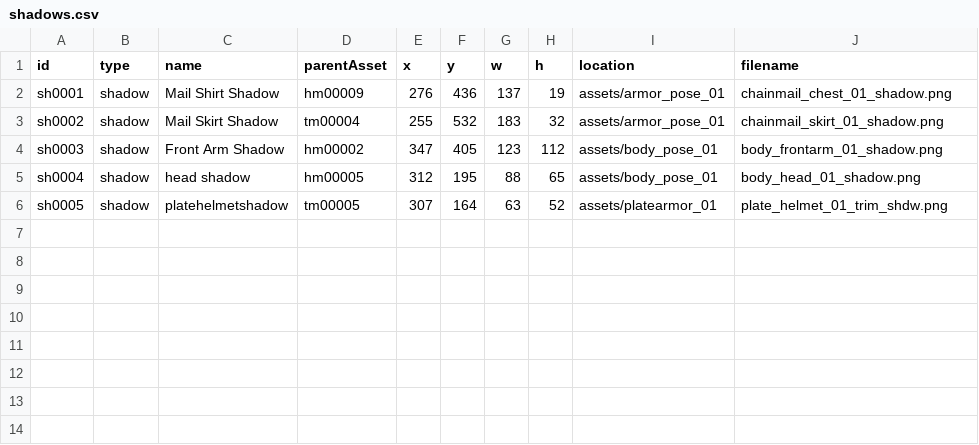
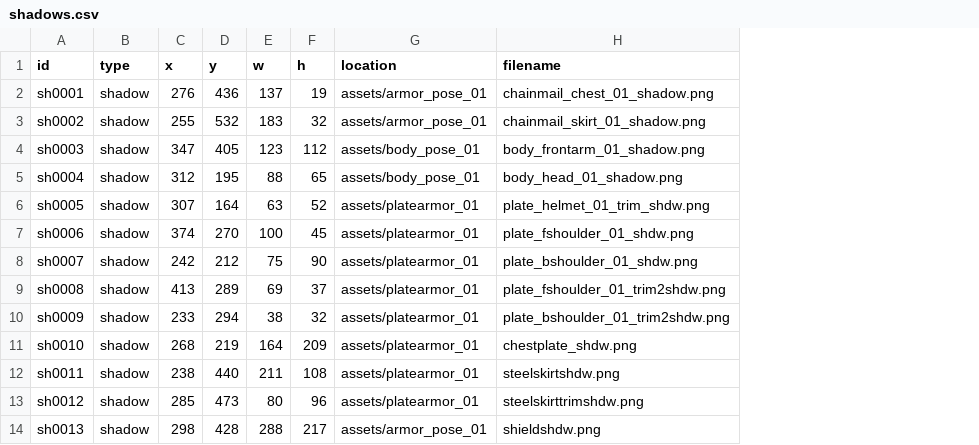
Before and after one commit to andriustheviking/fantasy-character-editor, a CSV file: csv/shadows.csv, drawn as a sheet; removed rows and columns are numbered as before the commit, all else as after; the diff names each change by its address in the sheet, - before the commit and + after, or states it on an @@ line.

```diff
--- a/csv/shadows.csv
+++ b/csv/shadows.csv
-column C (name), rows 2-6: Mail Shirt Shadow | Mail Skirt Shadow | Front Arm Shadow | head shadow | platehelmetshadow
-column D (parentAsset), rows 2-6: hm00009 | tm00004 | hm00002 | hm00005 | tm00005
+row 7: sh0006 | shadow | 374 | 270 | 100 | 45 | assets/platearmor_01 | plate_fshoulder_01_shdw.png
+row 8: sh0007 | shadow | 242 | 212 | 75 | 90 | assets/platearmor_01 | plate_bshoulder_01_shdw.png
+row 9: sh0008 | shadow | 413 | 289 | 69 | 37 | assets/platearmor_01 | plate_fshoulder_01_trim2shdw.png
+row 10: sh0009 | shadow | 233 | 294 | 38 | 32 | assets/platearmor_01 | plate_bshoulder_01_trim2shdw.png
+row 11: sh0010 | shadow | 268 | 219 | 164 | 209 | assets/platearmor_01 | chestplate_shdw.png
+row 12: sh0011 | shadow | 238 | 440 | 211 | 108 | assets/platearmor_01 | steelskirtshdw.png
+row 13: sh0012 | shadow | 285 | 473 | 80 | 96 | assets/platearmor_01 | steelskirttrimshdw.png
+row 14: sh0013 | shadow | 298 | 428 | 288 | 217 | assets/armor_pose_01 | shieldshdw.png
```
Also changed, not shown: csv/assets.csv, csv/slots.csv, 6 other files.
